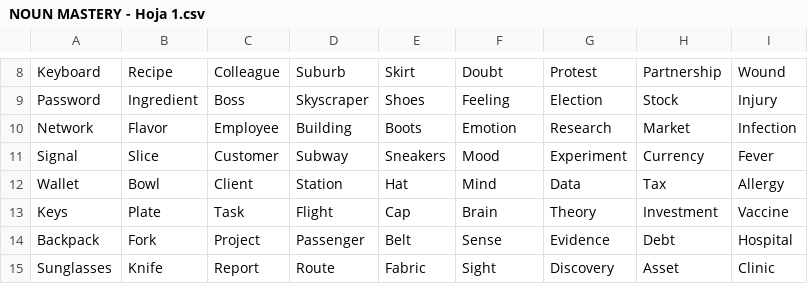
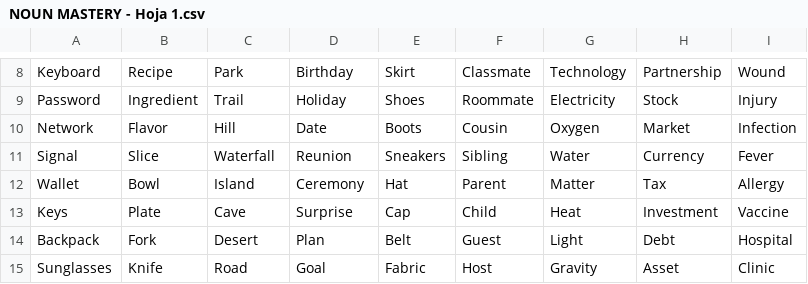
Before and after one commit to theTeachermtz/proyecto-periplo, a CSV file: lesson plans/NOUN MASTERY - Hoja 1.csv, drawn as a sheet; only a part is shown, gaps mark what is left out; the diff covers the shown part only; the diff names each change by its address in the sheet, - before the commit and + after, or states it on an @@ line.

```diff
--- a/lesson plans/NOUN MASTERY - Hoja 1.csv
+++ b/lesson plans/NOUN MASTERY - Hoja 1.csv
-C8: Colleague
+C8: Park
-D8: Suburb
+D8: Birthday
-F8: Doubt
+F8: Classmate
-G8: Protest
+G8: Technology
-C9: Boss
+C9: Trail
-D9: Skyscraper
+D9: Holiday
-F9: Feeling
+F9: Roommate
-G9: Election
+G9: Electricity
-C10: Employee
+C10: Hill
-D10: Building
+D10: Date
-F10: Emotion
+F10: Cousin
-G10: Research
+G10: Oxygen
-C11: Customer
+C11: Waterfall
-D11: Subway
+D11: Reunion
-F11: Mood
+F11: Sibling
-G11: Experiment
+G11: Water
-C12: Client
+C12: Island
-D12: Station
+D12: Ceremony
-F12: Mind
+F12: Parent
-G12: Data
+G12: Matter
-C13: Task
+C13: Cave
-D13: Flight
+D13: Surprise
-F13: Brain
+F13: Child
-G13: Theory
+G13: Heat
-C14: Project
+C14: Desert
-D14: Passenger
+D14: Plan
-F14: Sense
+F14: Guest
-G14: Evidence
+G14: Light
-C15: Report
+C15: Road
-D15: Route
+D15: Goal
-F15: Sight
+F15: Host
-G15: Discovery
+G15: Gravity
```
Also changed, not shown: 93 edited cells elsewhere in this file, lesson plans/Horarios - Hoja 2.csv, 4 other files.
